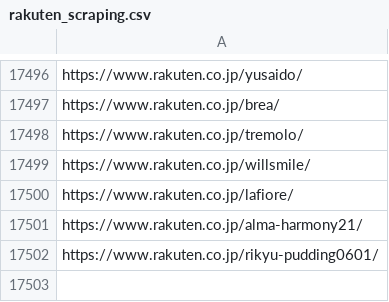
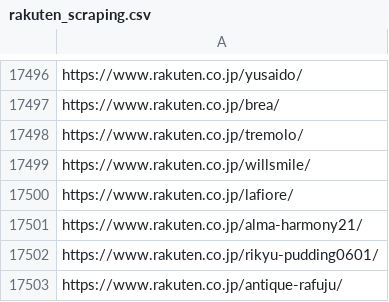
Before and after one commit to toaruman/PROLE, a CSV file: rakuten_scraping.csv, drawn as a sheet; only a part is shown, gaps mark what is left out; the diff names each change by its address in the sheet, - before the commit and + after, or states it on an @@ line.

```diff
--- a/rakuten_scraping.csv
+++ b/rakuten_scraping.csv
+row 17503: https://www.rakuten.co.jp/antique-rafuju/
```
Also changed, not shown: 1 other file.
